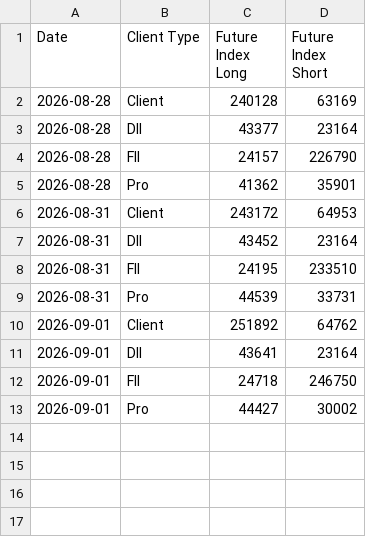
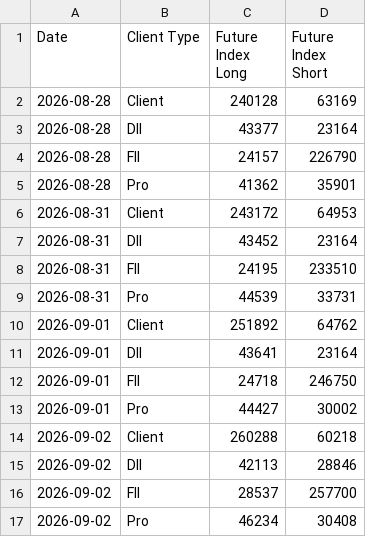
Before and after one commit to bubi001/nse-oi-automation, a CSV file: historical_participant_oi.csv, drawn as a sheet; the diff names each change by its address in the sheet, - before the commit and + after, or states it on an @@ line.

```diff
--- a/historical_participant_oi.csv
+++ b/historical_participant_oi.csv
+row 14: 2026-09-02 | Client | 260288 | 60218
+row 15: 2026-09-02 | DII | 42113 | 28846
+row 16: 2026-09-02 | FII | 28537 | 257700
+row 17: 2026-09-02 | Pro | 46234 | 30408
```
